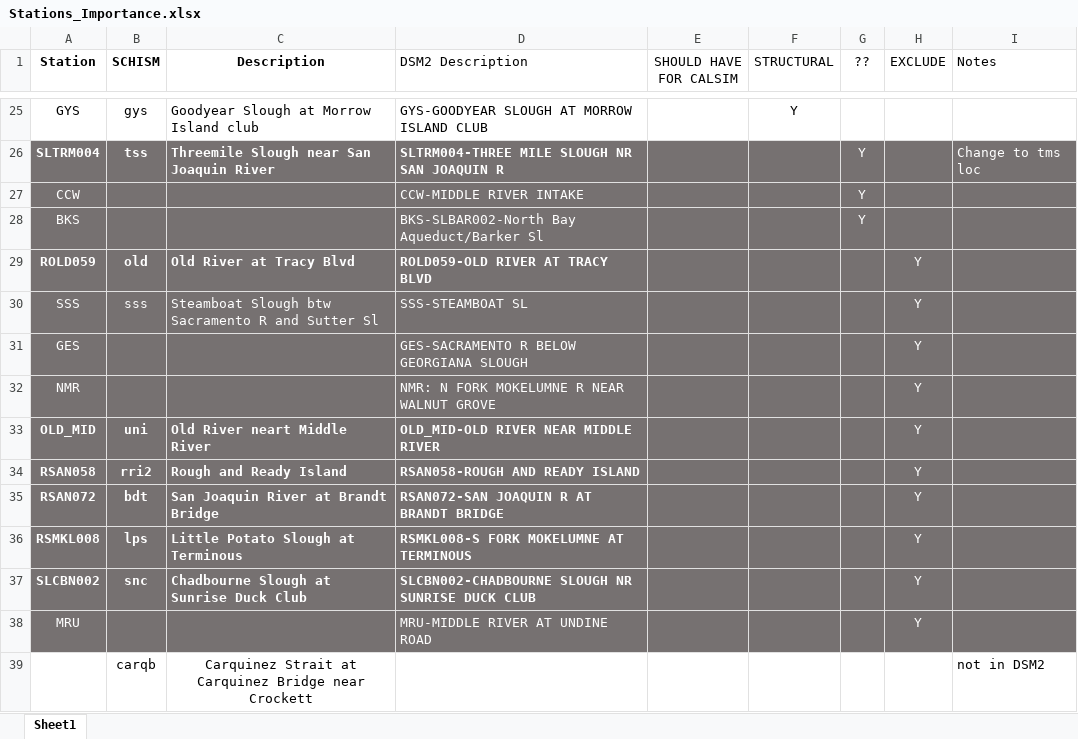
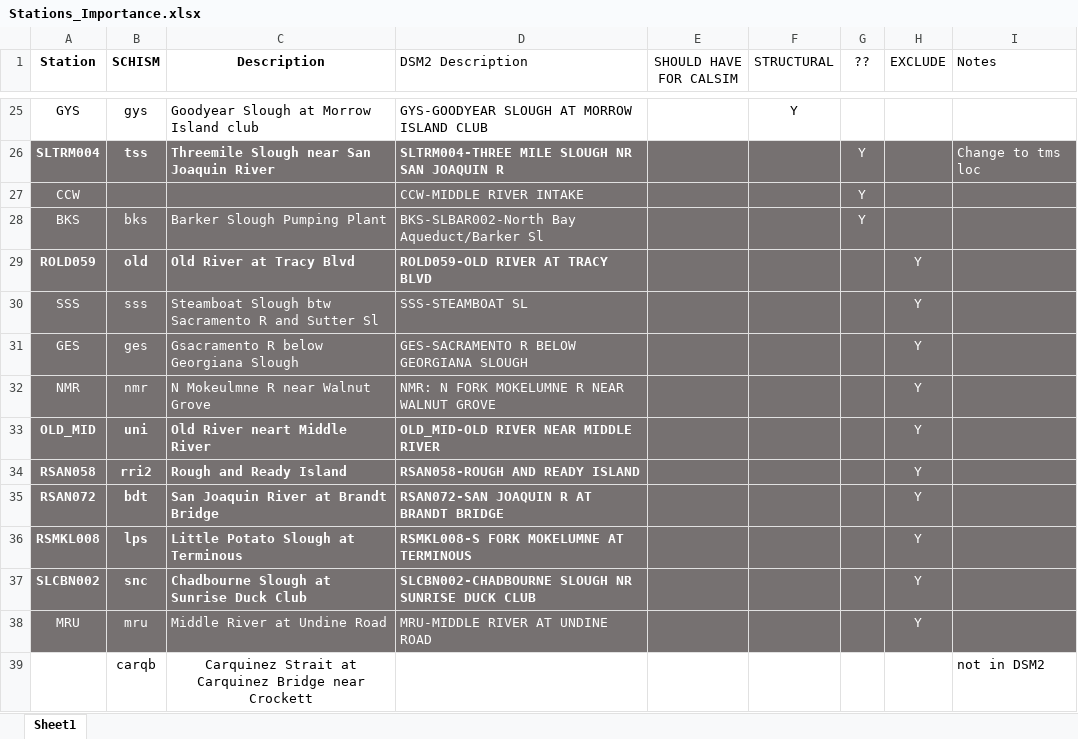
Before and after one commit to CADWRDeltaModeling/DSP_code, an Excel workbook: data/Stations_Importance.xlsx, sheet Sheet1, drawn as a sheet; only a part is shown, gaps mark what is left out; values as stored, in another font and other column widths than the file's, no borders; table styles not drawn; the diff names each change by its address in the sheet, - before the commit and + after, or states it on an @@ line.

Commit message:
updated descriptions and schism ids for some stations

```diff
--- a/data/Stations_Importance.xlsx (sheet Sheet1)
+++ b/data/Stations_Importance.xlsx (sheet Sheet1)
-B28 (SCHISM): (empty)
+B28 (SCHISM): bks
-C28 (Description): (empty)
+C28 (Description): Barker Slough Pumping Plant
-B31 (SCHISM): (empty)
+B31 (SCHISM): ges
-C31 (Description): (empty)
+C31 (Description): Gsacramento R below Georgiana Slough
-B32 (SCHISM): (empty)
+B32 (SCHISM): nmr
-C32 (Description): (empty)
+C32 (Description): N Mokeulmne R near Walnut Grove
-B38 (SCHISM): (empty)
+B38 (SCHISM): mru
-C38 (Description): (empty)
+C38 (Description): Middle River at Undine Road
```
